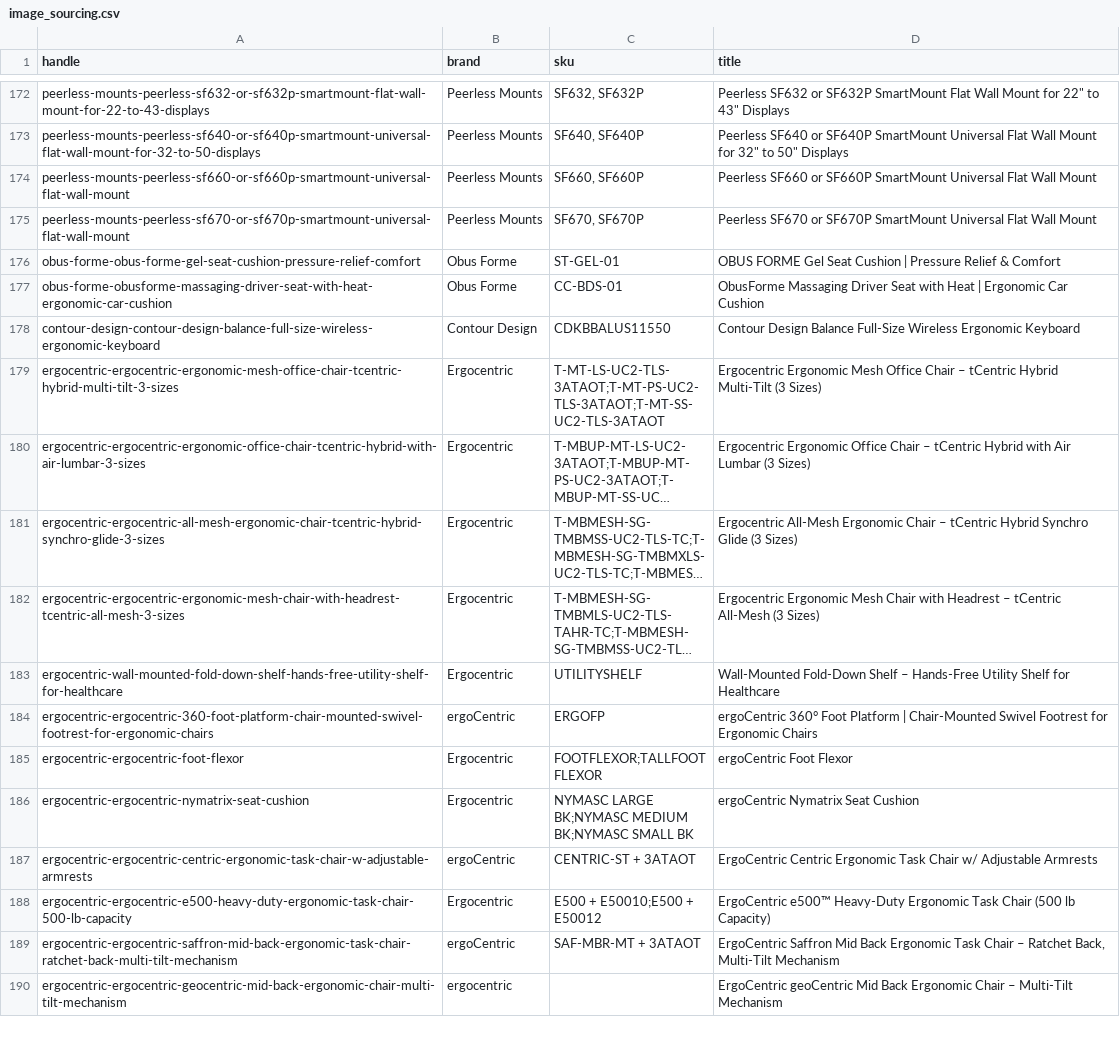
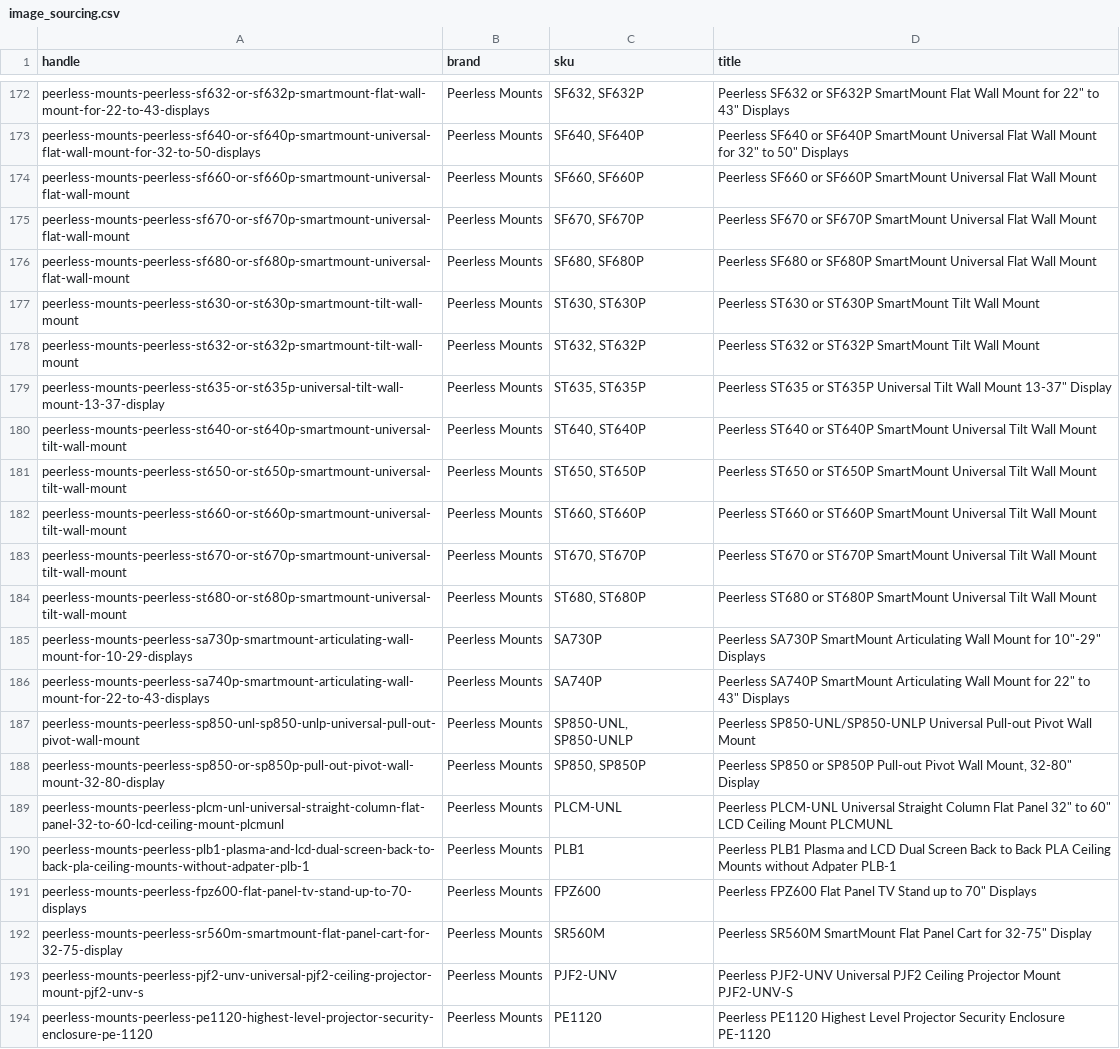
Before and after one commit to sh1nn3r/Jestik, a CSV file: catalog-import/data/image_sourcing.csv, drawn as a sheet; only a part is shown, gaps mark what is left out; the shorter side is filled out with more unchanged rows; long unchanged cells end in …; the diff covers the shown part only; the diff names each change by its address in the sheet, - before the commit and + after, or states it on an @@ line.

```diff
--- a/catalog-import/data/image_sourcing.csv
+++ b/catalog-import/data/image_sourcing.csv
+row 176: peerless-mounts-peerless-sf680-or-sf680p-smartmount-universal-flat-wall-mount | Peerless Mounts | SF680, SF680P | Peerless SF680 or SF680P SmartMount Universal Flat Wall Mount
+row 177: peerless-mounts-peerless-st630-or-st630p-smartmount-tilt-wall-mount | Peerless Mounts | ST630, ST630P | Peerless ST630 or ST630P SmartMount Tilt Wall Mount
+row 178: peerless-mounts-peerless-st632-or-st632p-smartmount-tilt-wall-mount | Peerless Mounts | ST632, ST632P | Peerless ST632 or ST632P SmartMount Tilt Wall Mount
+row 179: peerless-mounts-peerless-st635-or-st635p-universal-tilt-wall-mount-13-37-display | Peerless Mounts | ST635, ST635P | Peerless ST635 or ST635P Universal Tilt Wall Mount 13-37" Display
+row 180: peerless-mounts-peerless-st640-or-st640p-smartmount-universal-tilt-wall-mount | Peerless Mounts | ST640, ST640P | Peerless ST640 or ST640P SmartMount Universal Tilt Wall Mount
+row 181: peerless-mounts-peerless-st650-or-st650p-smartmount-universal-tilt-wall-mount | Peerless Mounts | ST650, ST650P | Peerless ST650 or ST650P SmartMount Universal Tilt Wall Mount
+row 182: peerless-mounts-peerless-st660-or-st660p-smartmount-universal-tilt-wall-mount | Peerless Mounts | ST660, ST660P | Peerless ST660 or ST660P SmartMount Universal Tilt Wall Mount
+row 183: peerless-mounts-peerless-st670-or-st670p-smartmount-universal-tilt-wall-mount | Peerless Mounts | ST670, ST670P | Peerless ST670 or ST670P SmartMount Universal Tilt Wall Mount
+row 184: peerless-mounts-peerless-st680-or-st680p-smartmount-universal-tilt-wall-mount | Peerless Mounts | ST680, ST680P | Peerless ST680 or ST680P SmartMount Universal Tilt Wall Mount
+row 185: peerless-mounts-peerless-sa730p-smartmount-articulating-wall-mount-for-10-29-displays | Peerless Mounts | SA730P | Peerless SA730P SmartMount Articulating Wall Mount for 10"-29" Displays
+row 186: peerless-mounts-peerless-sa740p-smartmount-articulating-wall-mount-for-22-to-43-displays | Peerless Mounts | SA740P | Peerless SA740P SmartMount Articulating Wall Mount for 22" to 43" Displays
+row 187: peerless-mounts-peerless-sp850-unl-sp850-unlp-universal-pull-out-pivot-wall-mount | Peerless Mounts | SP850-UNL, SP850-UNLP | Peerless SP850-UNL/SP850-UNLP Universal Pull-out Pivot Wall Mount
+row 188: peerless-mounts-peerless-sp850-or-sp850p-pull-out-pivot-wall-mount-32-80-display | Peerless Mounts | SP850, SP850P | Peerless SP850 or SP850P Pull-out Pivot Wall Mount, 32-80" Display
+row 189: peerless-mounts-peerless-plcm-unl-universal-straight-column-flat-panel-32-to-60-lcd-ceiling-mount-plcmunl | Peerless Mounts | PLCM-UNL | Peerless PLCM-UNL Universal Straight Column Flat Panel 32" to 60" LCD Ceiling Mount PLCMUNL
+row 190: peerless-mounts-peerless-plb1-plasma-and-lcd-dual-screen-back-to-back-pla-ceiling-mounts-without-adpater-plb-1 | Peerless Mounts | PLB1 | Peerless PLB1 Plasma and LCD Dual Screen Back to Back PLA Ceiling Mounts without Adpater PLB-1
+row 191: peerless-mounts-peerless-fpz600-flat-panel-tv-stand-up-to-70-displays | Peerless Mounts | FPZ600 | Peerless FPZ600 Flat Panel TV Stand up to 70" Displays
+row 192: peerless-mounts-peerless-sr560m-smartmount-flat-panel-cart-for-32-75-display | Peerless Mounts | SR560M | Peerless SR560M SmartMount Flat Panel Cart for 32-75" Display
+row 193: peerless-mounts-peerless-pjf2-unv-universal-pjf2-ceiling-projector-mount-pjf2-unv-s | Peerless Mounts | PJF2-UNV | Peerless PJF2-UNV Universal PJF2 Ceiling Projector Mount PJF2-UNV-S
+row 194: peerless-mounts-peerless-pe1120-highest-level-projector-security-enclosure-pe-1120 | Peerless Mounts | PE1120 | Peerless PE1120 Highest Level Projector Security Enclosure PE-1120
```
Also changed, not shown: 11 added rows elsewhere in this file, catalog-import/data/collections.csv, 2 other files.
